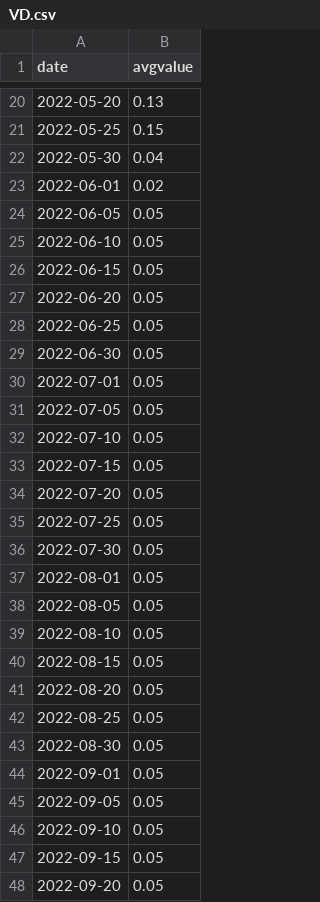
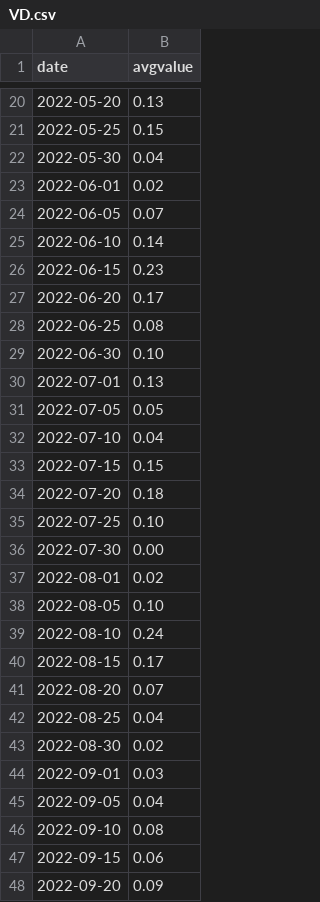
Before and after one commit to yalisovetskyAS/random, a CSV file: VD.csv, drawn as a sheet; only a part is shown, gaps mark what is left out.

Commit message:
Update VD.csv

```diff
--- a/VD.csv
+++ b/VD.csv
@@ -23,26 +23,26 @@
 2022-06-01, 0.02
-2022-06-05, 0.05
-2022-06-10, 0.05
-2022-06-15, 0.05
-2022-06-20, 0.05
-2022-06-25, 0.05
-2022-06-30, 0.05
-2022-07-01, 0.05
+2022-06-05, 0.07
+2022-06-10, 0.14
+2022-06-15, 0.23
+2022-06-20, 0.17
+2022-06-25, 0.08
+2022-06-30, 0.10
+2022-07-01, 0.13
 2022-07-05, 0.05
-2022-07-10, 0.05
-2022-07-15, 0.05
-2022-07-20, 0.05
-2022-07-25, 0.05
-2022-07-30, 0.05
-2022-08-01, 0.05
-2022-08-05, 0.05
-2022-08-10, 0.05
-2022-08-15, 0.05
-2022-08-20, 0.05
-2022-08-25, 0.05
-2022-08-30, 0.05
-2022-09-01, 0.05
-2022-09-05, 0.05
-2022-09-10, 0.05
-2022-09-15, 0.05
-2022-09-20, 0.05
+2022-07-10, 0.04
+2022-07-15, 0.15
+2022-07-20, 0.18
+2022-07-25, 0.10
+2022-07-30, 0.00
+2022-08-01, 0.02
+2022-08-05, 0.10
+2022-08-10, 0.24
+2022-08-15, 0.17
+2022-08-20, 0.07
+2022-08-25, 0.04
+2022-08-30, 0.02
+2022-09-01, 0.03
+2022-09-05, 0.04
+2022-09-10, 0.08
+2022-09-15, 0.06
+2022-09-20, 0.09
```
